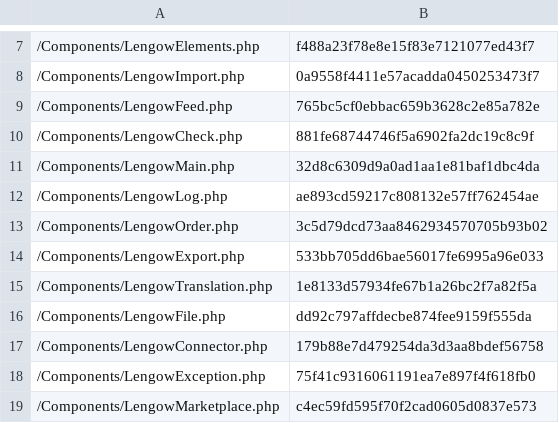
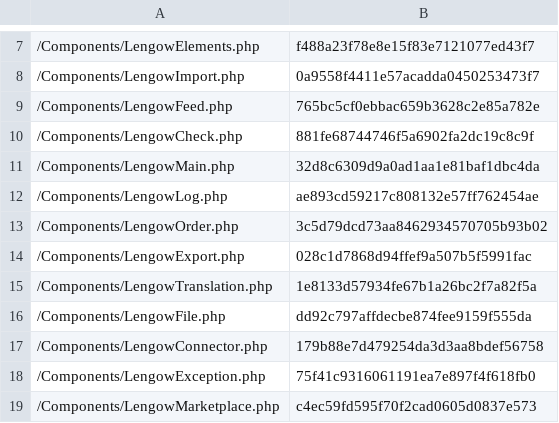
Before and after one commit to lengow/plugin-shopware, a CSV file: Toolbox/checkmd5.csv, drawn as a sheet; only a part is shown, gaps mark what is left out; the diff covers the shown part only.

```diff
--- a/Toolbox/checkmd5.csv
+++ b/Toolbox/checkmd5.csv
@@ -13,3 +13,3 @@
 /Components/LengowOrder.php|3c5d79dcd73aa8462934570705b93b02
-/Components/LengowExport.php|533bb705dd6bae56017fe6995a96e033
+/Components/LengowExport.php|028c1d7868d94ffef9a507b5f5991fac
 /Components/LengowTranslation.php|1e8133d57934fe67b1a26bc2f7a82f5a
```
Also changed, not shown: 11 edited cells elsewhere in this file, 12 other files.
